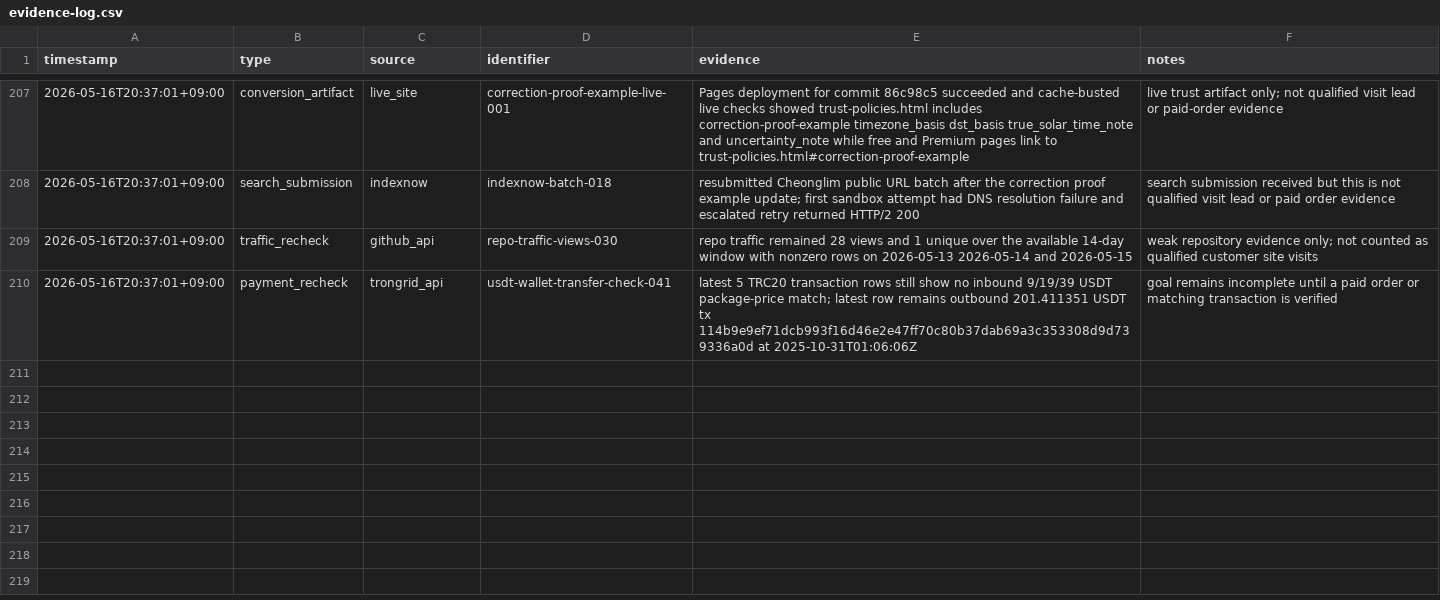
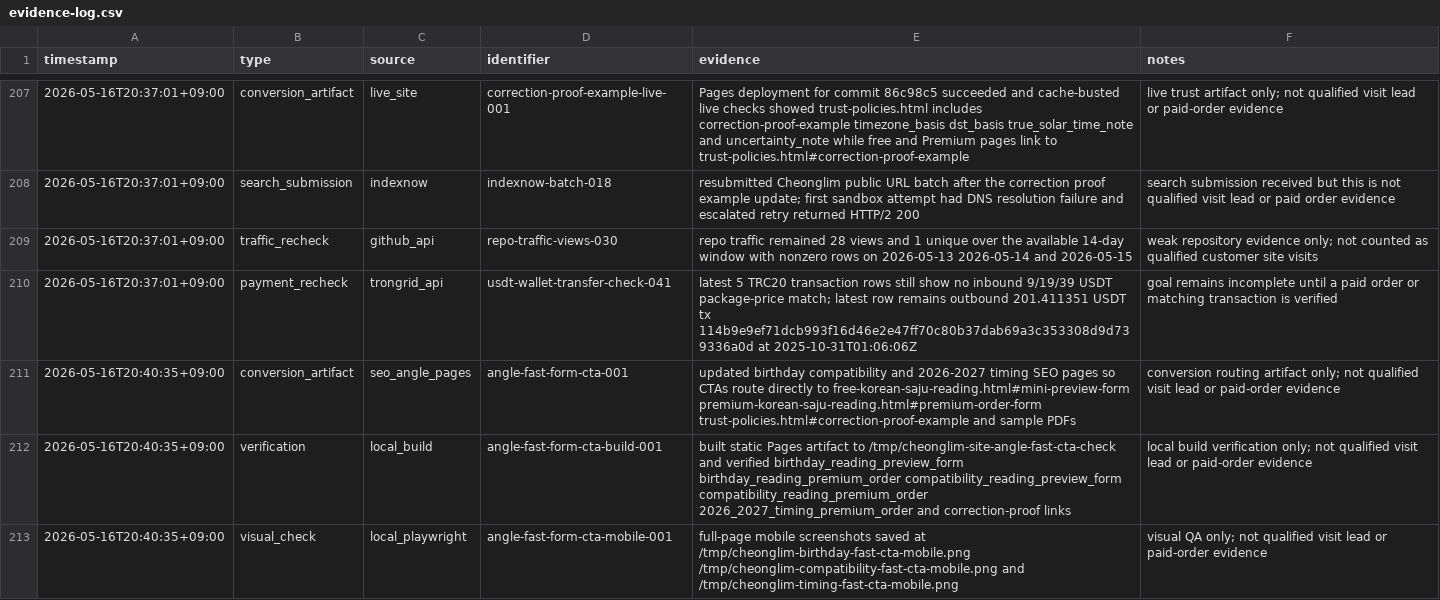
Before and after one commit to holly-sheep/cheonglim-saem-saju, a CSV file: marketing/evidence-log.csv, drawn as a sheet; only a part is shown, gaps mark what is left out.

Commit message:
Route angle pages to fast forms

```diff
--- a/marketing/evidence-log.csv
+++ b/marketing/evidence-log.csv
@@ -210 +210,4 @@ timestamp,type,source,identifier,evidence,notes
 2026-05-16T20:37:01+09:00,payment_recheck,trongrid_api,usdt-wallet-transfer-check-041,latest 5 TRC20 transaction rows still show no inbound 9/19/39 USDT package-price match; latest row remains outbound 201.411351 USDT tx 114b9e9ef71dcb993f16d46e2e47ff70c80b37dab69a3c353308d9d739336a0d at 2025-10-31T01:06:06Z,goal remains incomplete until a paid order or matching transaction is verified
+2026-05-16T20:40:35+09:00,conversion_artifact,seo_angle_pages,angle-fast-form-cta-001,updated birthday compatibility and 2026-2027 timing SEO pages so CTAs route directly to free-korean-saju-reading.html#mini-preview-form premium-korean-saju-reading.html#premium-order-form trust-policies.html#correction-proof-example and sample PDFs,conversion routing artifact only; not qualified visit lead or paid-order evidence
+2026-05-16T20:40:35+09:00,verification,local_build,angle-fast-form-cta-build-001,built static Pages artifact to /tmp/cheonglim-site-angle-fast-cta-check and verified birthday_reading_preview_form birthday_reading_premium_order compatibility_reading_preview_form compatibility_reading_premium_order 2026_2027_timing_premium_order and correction-proof links,local build verification only; not qualified visit lead or paid-order evidence
+2026-05-16T20:40:35+09:00,visual_check,local_playwright,angle-fast-form-cta-mobile-001,full-page mobile screenshots saved at /tmp/cheonglim-birthday-fast-cta-mobile.png /tmp/cheonglim-compatibility-fast-cta-mobile.png and /tmp/cheonglim-timing-fast-cta-mobile.png,visual QA only; not qualified visit lead or paid-order evidence
```
Also changed, not shown: marketing/campaign-tracker.csv, 4 other files.
